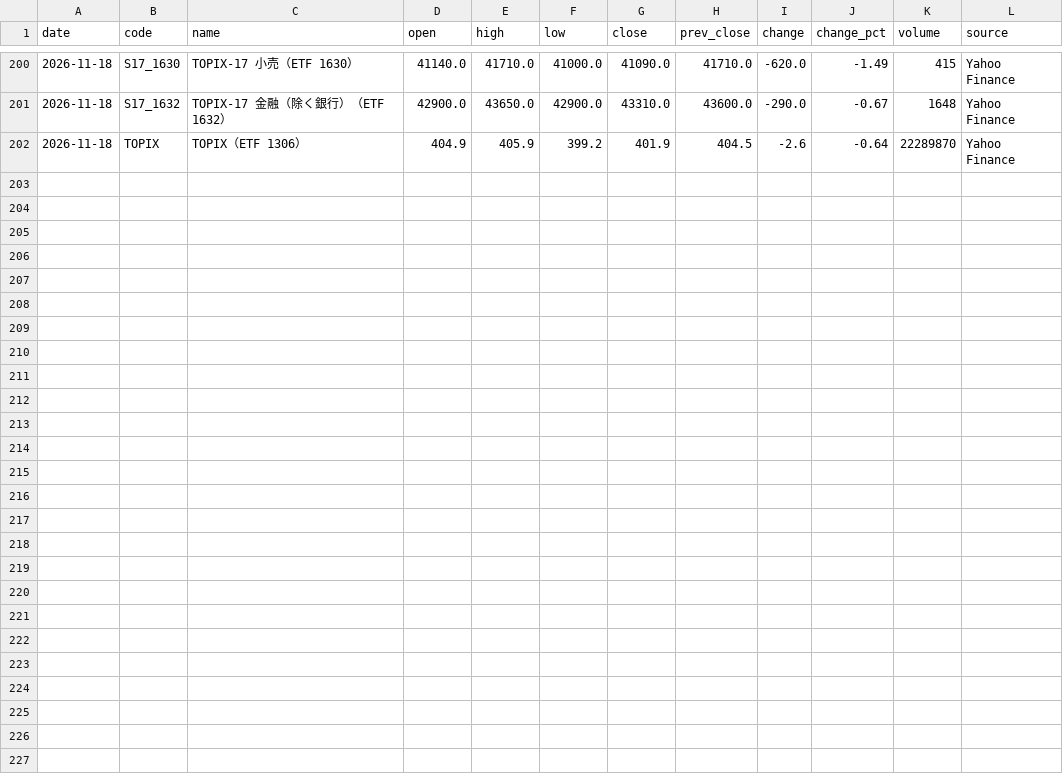
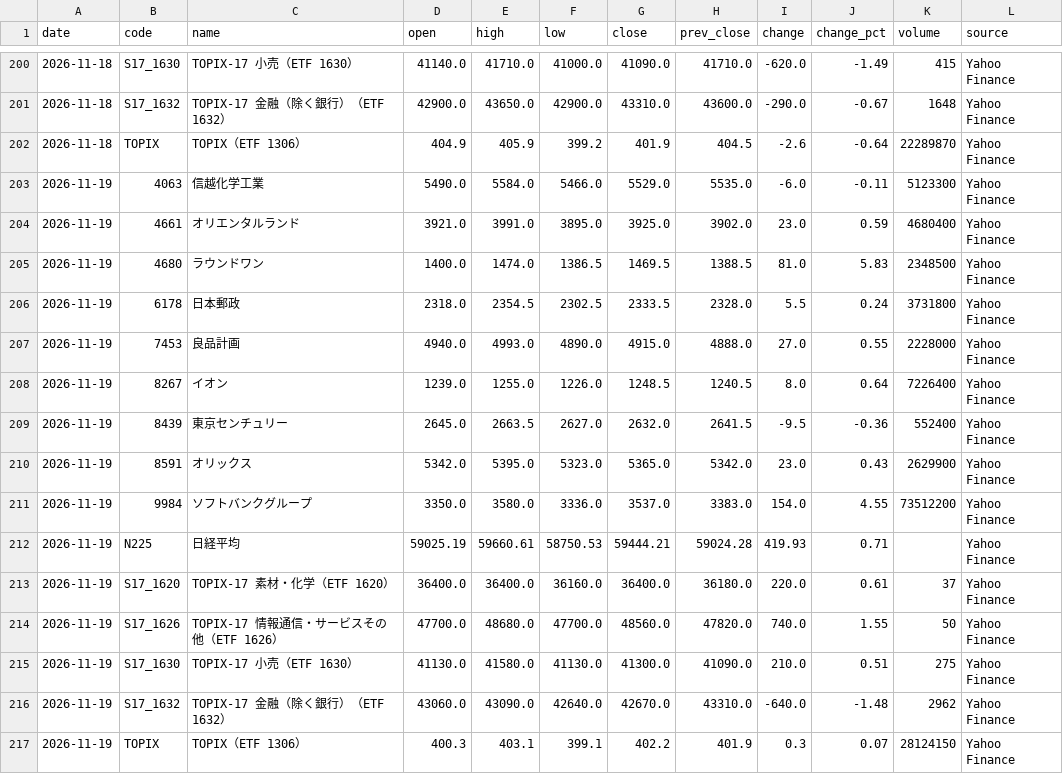
Before and after one commit to yuni10001/kabuka, a CSV file: data/history.csv, drawn as a sheet; only a part is shown, gaps mark what is left out; the diff names each change by its address in the sheet, - before the commit and + after, or states it on an @@ line.

```diff
--- a/data/history.csv
+++ b/data/history.csv
+row 203: 2026-11-19 | 4063 | 信越化学工業 | 5490.0 | 5584.0 | 5466.0 | 5529.0 | 5535.0 | -6.0 | -0.11 | 5123300 | Yahoo Finance
+row 204: 2026-11-19 | 4661 | オリエンタルランド | 3921.0 | 3991.0 | 3895.0 | 3925.0 | 3902.0 | 23.0 | 0.59 | 4680400 | Yahoo Finance
+row 205: 2026-11-19 | 4680 | ラウンドワン | 1400.0 | 1474.0 | 1386.5 | 1469.5 | 1388.5 | 81.0 | 5.83 | 2348500 | Yahoo Finance
+row 206: 2026-11-19 | 6178 | 日本郵政 | 2318.0 | 2354.5 | 2302.5 | 2333.5 | 2328.0 | 5.5 | 0.24 | 3731800 | Yahoo Finance
+row 207: 2026-11-19 | 7453 | 良品計画 | 4940.0 | 4993.0 | 4890.0 | 4915.0 | 4888.0 | 27.0 | 0.55 | 2228000 | Yahoo Finance
+row 208: 2026-11-19 | 8267 | イオン | 1239.0 | 1255.0 | 1226.0 | 1248.5 | 1240.5 | 8.0 | 0.64 | 7226400 | Yahoo Finance
+row 209: 2026-11-19 | 8439 | 東京センチュリー | 2645.0 | 2663.5 | 2627.0 | 2632.0 | 2641.5 | -9.5 | -0.36 | 552400 | Yahoo Finance
+row 210: 2026-11-19 | 8591 | オリックス | 5342.0 | 5395.0 | 5323.0 | 5365.0 | 5342.0 | 23.0 | 0.43 | 2629900 | Yahoo Finance
+row 211: 2026-11-19 | 9984 | ソフトバンクグループ | 3350.0 | 3580.0 | 3336.0 | 3537.0 | 3383.0 | 154.0 | 4.55 | 73512200 | Yahoo Finance
+row 212: 2026-11-19 | N225 | 日経平均 | 59025.19 | 59660.61 | 58750.53 | 59444.21 | 59024.28 | 419.93 | 0.71 |  | Yahoo Finance
+row 213: 2026-11-19 | S17_1620 | TOPIX-17 素材・化学（ETF 1620） | 36400.0 | 36400.0 | 36160.0 | 36400.0 | 36180.0 | 220.0 | 0.61 | 37 | Yahoo Finance
+row 214: 2026-11-19 | S17_1626 | TOPIX-17 情報通信・サービスその他（ETF 1626） | 47700.0 | 48680.0 | 47700.0 | 48560.0 | 47820.0 | 740.0 | 1.55 | 50 | Yahoo Finance
+row 215: 2026-11-19 | S17_1630 | TOPIX-17 小売（ETF 1630） | 41130.0 | 41580.0 | 41130.0 | 41300.0 | 41090.0 | 210.0 | 0.51 | 275 | Yahoo Finance
+row 216: 2026-11-19 | S17_1632 | TOPIX-17 金融（除く銀行）（ETF 1632） | 43060.0 | 43090.0 | 42640.0 | 42670.0 | 43310.0 | -640.0 | -1.48 | 2962 | Yahoo Finance
+row 217: 2026-11-19 | TOPIX | TOPIX（ETF 1306） | 400.3 | 403.1 | 399.1 | 402.2 | 401.9 | 0.3 | 0.07 | 28124150 | Yahoo Finance
```
Also changed, not shown: 1 other file.
